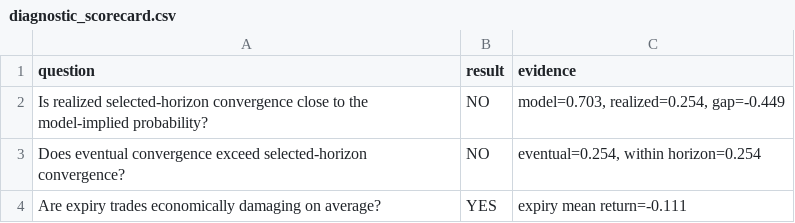
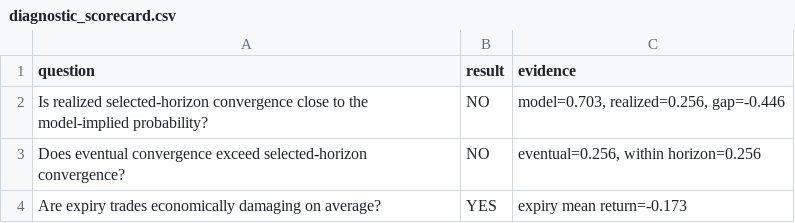
Before and after one commit to igarpet/Pairs_trading, a CSV file: data/processed/diagnostic_scorecard.csv, drawn as a sheet.

```diff
--- a/data/processed/diagnostic_scorecard.csv
+++ b/data/processed/diagnostic_scorecard.csv
@@ -1,4 +1,4 @@
 question,result,evidence
-Is realized selected-horizon convergence close to the model-implied probability?,NO,"model=0.703, realized=0.254, gap=-0.449"
-Does eventual convergence exceed selected-horizon convergence?,NO,"eventual=0.254, within horizon=0.254"
-Are expiry trades economically damaging on average?,YES,expiry mean return=-0.111
+Is realized selected-horizon convergence close to the model-implied probability?,NO,"model=0.703, realized=0.256, gap=-0.446"
+Does eventual convergence exceed selected-horizon convergence?,NO,"eventual=0.256, within horizon=0.256"
+Are expiry trades economically damaging on average?,YES,expiry mean return=-0.173
```
Also changed, not shown: data/processed/alpha_validation/market_adjusted_alpha.csv, data/processed/alpha_validation/pair_selection_randomization_test.csv, 44 other files.
